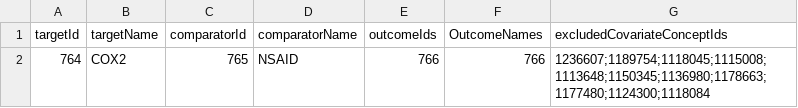
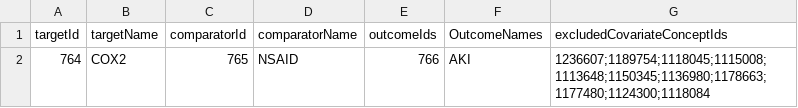
Before and after one commit to OHDSI/StudyProtocolSandbox, a CSV file: COX2vsNSAIDsAKI/inst/settings/TcosOfInterest.csv, drawn as a sheet.

```diff
--- a/COX2vsNSAIDsAKI/inst/settings/TcosOfInterest.csv
+++ b/COX2vsNSAIDsAKI/inst/settings/TcosOfInterest.csv
@@ -1,2 +1,2 @@
 targetId,targetName,comparatorId,comparatorName,outcomeIds,OutcomeNames,excludedCovariateConceptIds
-764,COX2,765,NSAID,766,766,1236607;1189754;1118045;1115008;1113648;1150345;1136980;1178663;1177480;1124300;1118084
+764,COX2,765,NSAID,766,AKI,1236607;1189754;1118045;1115008;1113648;1150345;1136980;1178663;1177480;1124300;1118084
```
Also changed, not shown: 6 other files.
